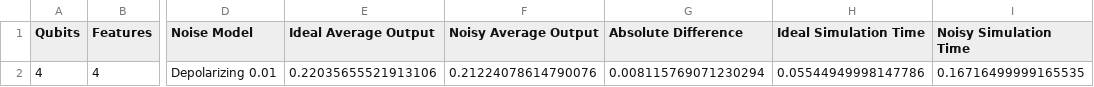
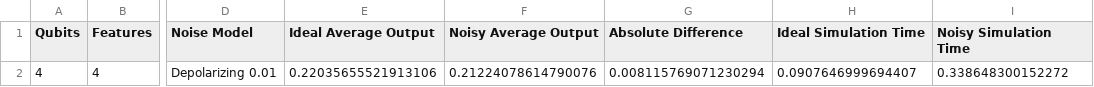
Before and after one commit to sofiya132/Quantara, a CSV file: results/qml_noise_experiment.csv, drawn as a sheet; only a part is shown, gaps mark what is left out; the diff names each change by its address in the sheet, - before the commit and + after, or states it on an @@ line.

Commit message:
new results

```diff
--- a/results/qml_noise_experiment.csv
+++ b/results/qml_noise_experiment.csv
-H2 (Ideal Simulation Time): 0.05544949998147786
+H2 (Ideal Simulation Time): 0.0907646999694407
-I2 (Noisy Simulation Time): 0.16716499999165535
+I2 (Noisy Simulation Time): 0.338648300152272
```
Also changed, not shown: results/qml_feature_qubit_experiment.csv, 2 other files.
